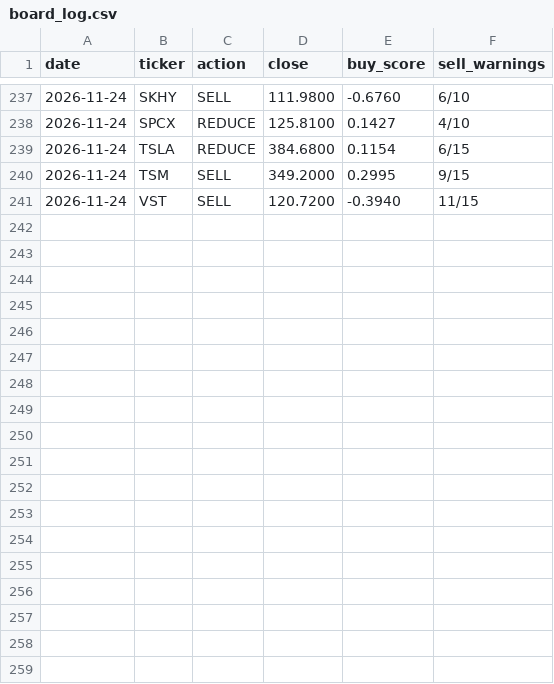
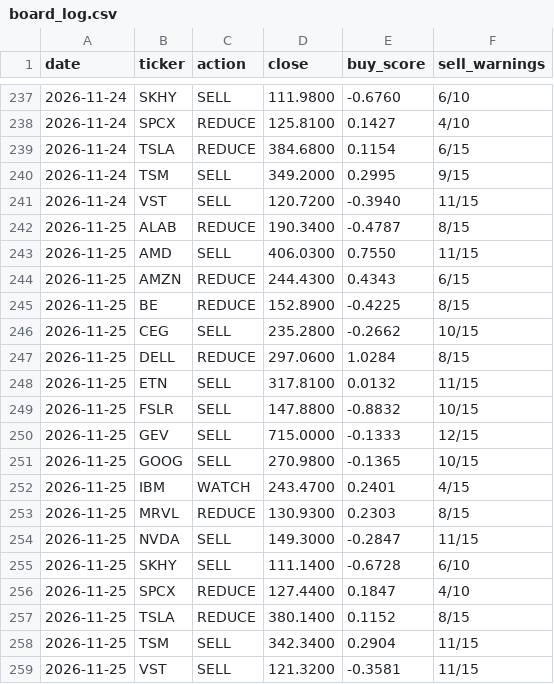
Before and after one commit to Clairechen163/stock-signal-lab, a CSV file: reports/board_log.csv, drawn as a sheet; only a part is shown, gaps mark what is left out.

Commit message:
Daily refresh: data through 2026-11-25

```diff
--- a/reports/board_log.csv
+++ b/reports/board_log.csv
@@ -241 +241,19 @@ date,ticker,action,close,buy_score,sell_warnings
 2026-11-24,VST,SELL,120.7200,-0.3940,11/15
+2026-11-25,ALAB,REDUCE,190.3400,-0.4787,8/15
+2026-11-25,AMD,SELL,406.0300,0.7550,11/15
+2026-11-25,AMZN,REDUCE,244.4300,0.4343,6/15
+2026-11-25,BE,REDUCE,152.8900,-0.4225,8/15
+2026-11-25,CEG,SELL,235.2800,-0.2662,10/15
+2026-11-25,DELL,REDUCE,297.0600,1.0284,8/15
+2026-11-25,ETN,SELL,317.8100,0.0132,11/15
+2026-11-25,FSLR,SELL,147.8800,-0.8832,10/15
+2026-11-25,GEV,SELL,715.0000,-0.1333,12/15
+2026-11-25,GOOG,SELL,270.9800,-0.1365,10/15
+2026-11-25,IBM,WATCH,243.4700,0.2401,4/15
+2026-11-25,MRVL,REDUCE,130.9300,0.2303,8/15
+2026-11-25,NVDA,SELL,149.3000,-0.2847,11/15
+2026-11-25,SKHY,SELL,111.1400,-0.6728,6/10
+2026-11-25,SPCX,REDUCE,127.4400,0.1847,4/10
+2026-11-25,TSLA,REDUCE,380.1400,0.1152,8/15
+2026-11-25,TSM,SELL,342.3400,0.2904,11/15
+2026-11-25,VST,SELL,121.3200,-0.3581,11/15
```
Also changed, not shown: reports/board.csv, reports/findings_log.csv, 27 other files.
